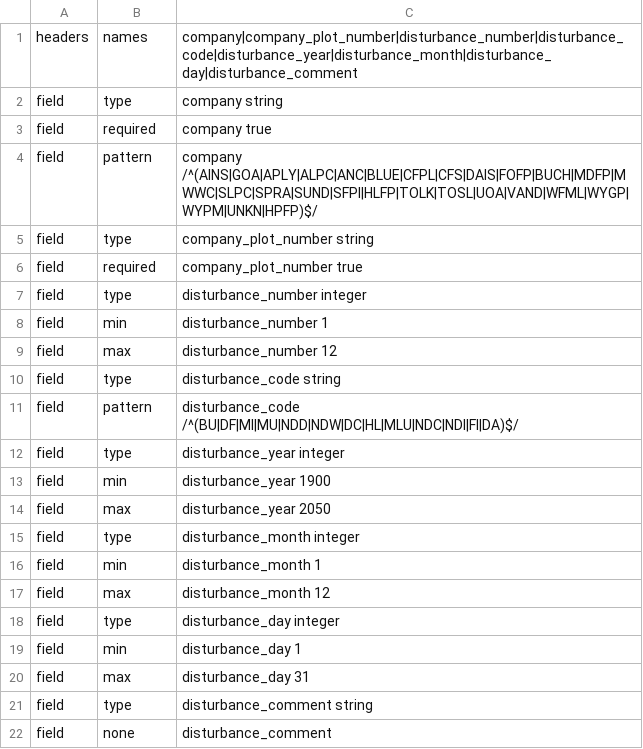
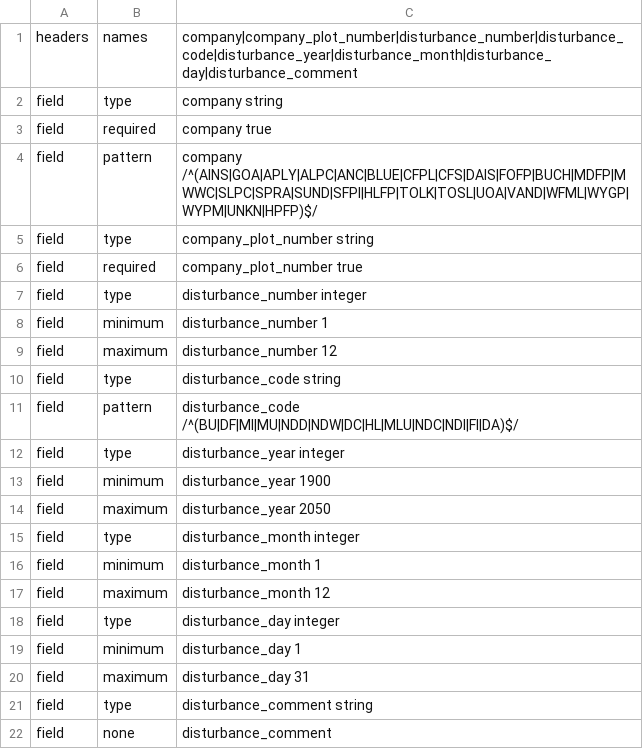
Before and after one commit to tesera/bawlk, a CSV file: examples/pgyi/rules/Disturbance.rules.csv, drawn as a sheet.

```diff
--- a/examples/pgyi/rules/Disturbance.rules.csv
+++ b/examples/pgyi/rules/Disturbance.rules.csv
@@ -7,4 +7,4 @@ field,required,company_plot_number true
 field,type,disturbance_number integer
-field,min,disturbance_number 1
-field,max,disturbance_number 12
+field,minimum,disturbance_number 1
+field,maximum,disturbance_number 12
 field,type,disturbance_code string
@@ -12,10 +12,10 @@ field,pattern,disturbance_code /^(BU|DF|MI|MU|NDD|NDW|DC|HL|MLU|NDC|NDI|FI|DA)$/
 field,type,disturbance_year integer
-field,min,disturbance_year 1900
-field,max,disturbance_year 2050
+field,minimum,disturbance_year 1900
+field,maximum,disturbance_year 2050
 field,type,disturbance_month integer
-field,min,disturbance_month 1
-field,max,disturbance_month 12
+field,minimum,disturbance_month 1
+field,maximum,disturbance_month 12
 field,type,disturbance_day integer
-field,min,disturbance_day 1
-field,max,disturbance_day 31
+field,minimum,disturbance_day 1
+field,maximum,disturbance_day 31
 field,type,disturbance_comment string
```
Also changed, not shown: examples/pgyi/rules/Plot.rules.csv, examples/pgyi/rules/Treatment.rules.csv, 16 other files.
